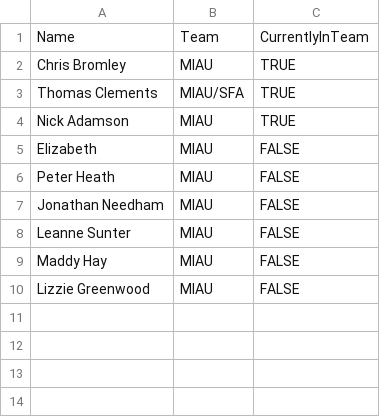
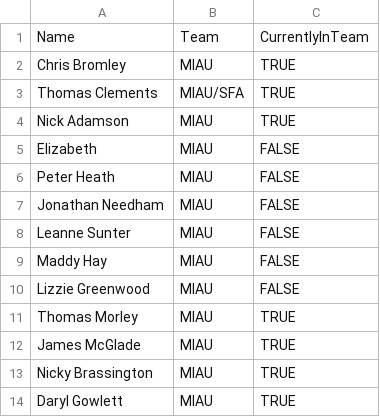
Before and after one commit to tmorley1/projecttracker, a CSV file: Inputs/People.csv, drawn as a sheet; the diff names each change by its address in the sheet, - before the commit and + after, or states it on an @@ line.

```diff
--- a/Inputs/People.csv
+++ b/Inputs/People.csv
+row 11: Thomas Morley | MIAU | TRUE
+row 12: James McGlade | MIAU | TRUE
+row 13: Nicky Brassington | MIAU | TRUE
+row 14: Daryl Gowlett | MIAU | TRUE
```
Also changed, not shown: 1 other file.
